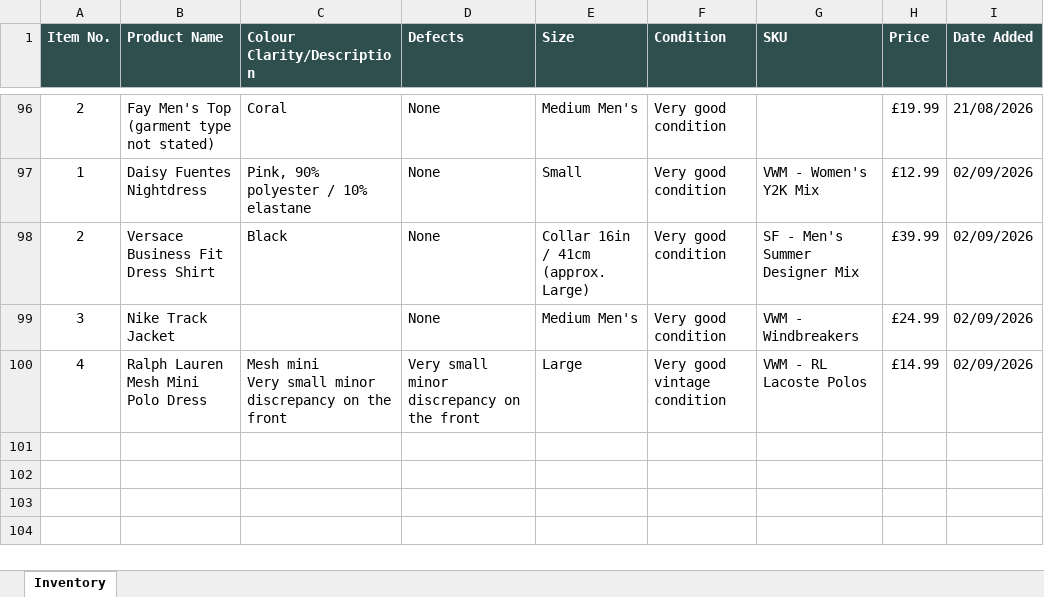
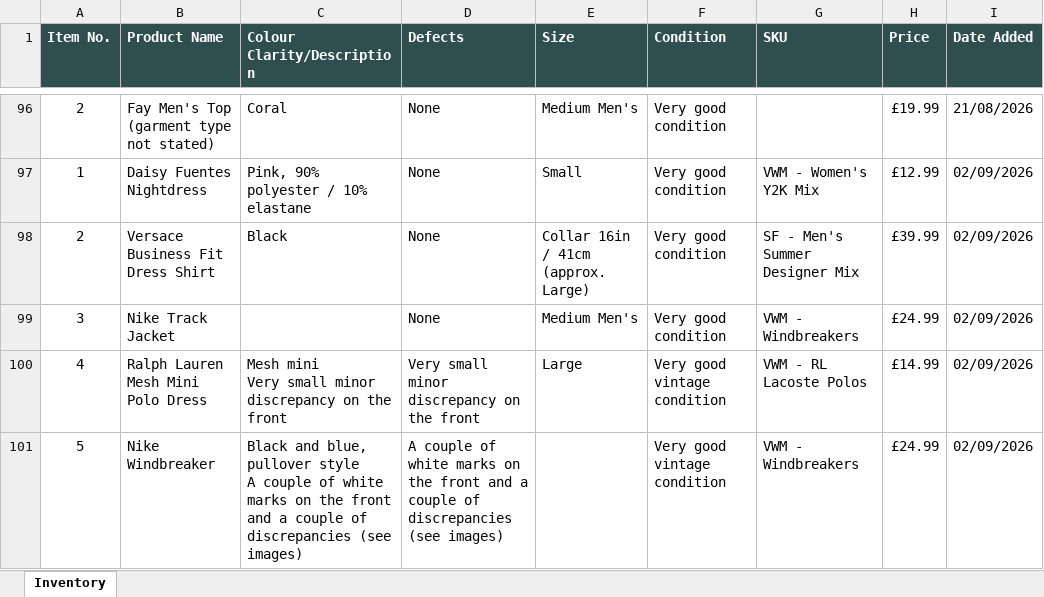
Before and after one commit to Mrwilson1882/Milltown-Archive, an Excel workbook: inventory.xlsx, sheet Inventory, drawn as a sheet; only a part is shown, gaps mark what is left out; values as stored, in another font and other column widths than the file's, no borders; ↵ is a line break in a cell; the diff names each change by its address in the sheet, - before the commit and + after, or states it on an @@ line.

```diff
--- a/inventory.xlsx (sheet Inventory)
+++ b/inventory.xlsx (sheet Inventory)
+row 101: 5 | Nike Windbreaker | Black and blue, pullover style ↵ A couple of white marks on the front and a couple of discrepancies (see images) | A couple of white marks on the front and a couple of discrepancies (see images) |  | Very good vintage condition | VWM - Windbreakers | £24.99 | 02/09/2026
```
Also changed, not shown: 2 other files.
